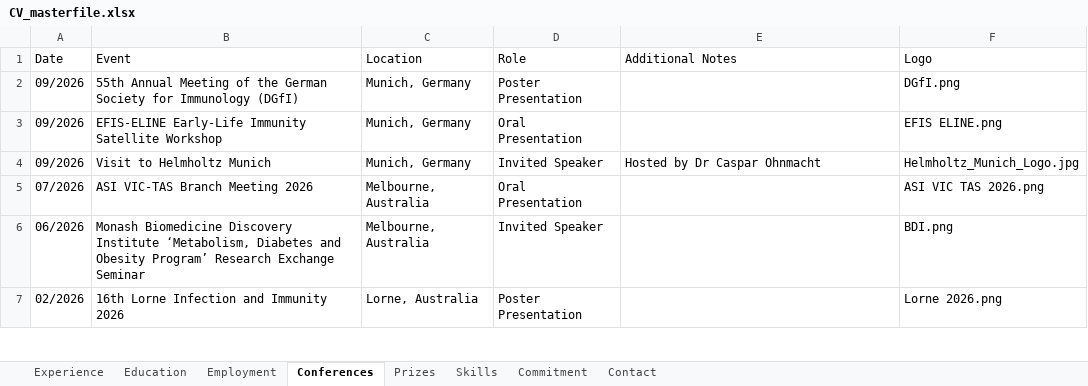
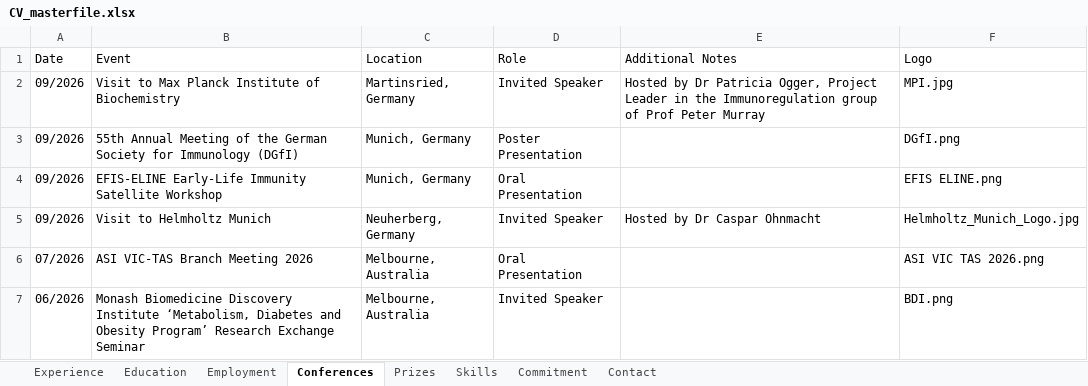
Before and after one commit to hstoelting/CV-Helen_Stoelting, an Excel workbook: data/CV_masterfile.xlsx, sheet Conferences, drawn as a sheet; only a part is shown; the shorter side is filled out with more unchanged rows; values as stored, in another font and other column widths than the file's, no borders; addresses are those after the commit; the diff names each change by its address in the sheet, - before the commit and + after, or states it on an @@ line.

```diff
--- a/data/CV_masterfile.xlsx (sheet Conferences)
+++ b/data/CV_masterfile.xlsx (sheet Conferences)
+row 2: 09/2026 | Visit to Max Planck Institute of Biochemistry | Martinsried, Germany | Invited Speaker | Hosted by Dr Patricia Ogger, Project Leader in the Immunoregulation group of Prof Peter Murray | MPI.jpg
-C5 (Location): Munich, Germany
+C5 (Location): Neuherberg, Germany
```
Also changed, not shown: 1 other file.
